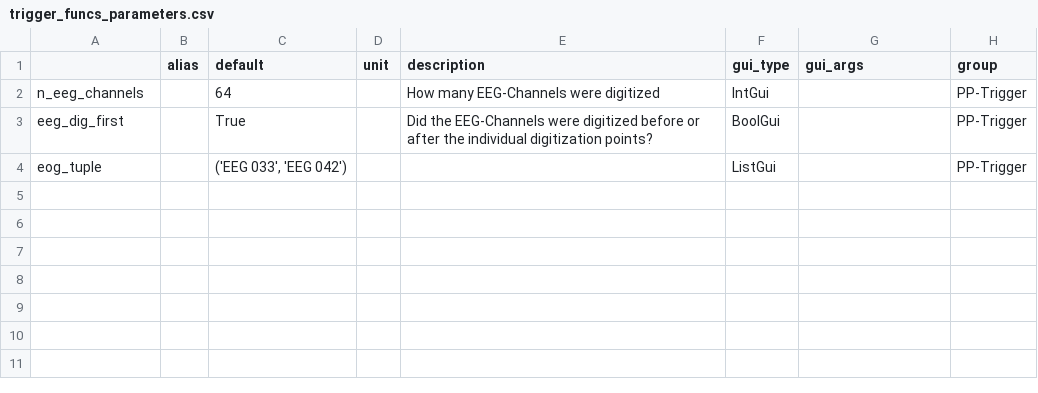
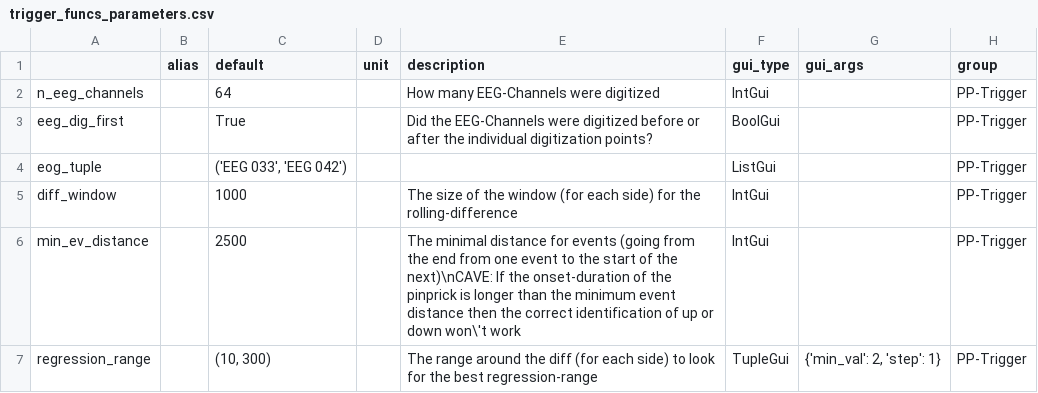
Before and after one commit to marsipu/trigger_funcs, a CSV file: trigger_funcs_parameters.csv, drawn as a sheet.

Commit message:
new regression-based trigger-detection

```diff
--- a/trigger_funcs_parameters.csv
+++ b/trigger_funcs_parameters.csv
@@ -4 +4,4 @@ eeg_dig_first;;True;;Did the EEG-Channels were digitized before or after the ind
 eog_tuple;;('EEG 033', 'EEG 042');;;ListGui;;PP-Trigger
+diff_window;;1000;;The size of the window (for each side) for the rolling-difference;IntGui;;PP-Trigger
+min_ev_distance;;2500;;The minimal distance for events (going from the end from one event to the start of the next)\nCAVE: If the onset-duration of the pinprick is longer than the minimum event distance then the correct identification of up or down won\'t work;IntGui;;PP-Trigger
+regression_range;;(10, 300);;The range around the diff (for each side) to look for the best regression-range;TupleGui;{'min_val': 2, 'step': 1};PP-Trigger
```
Also changed, not shown: 1 other file.
